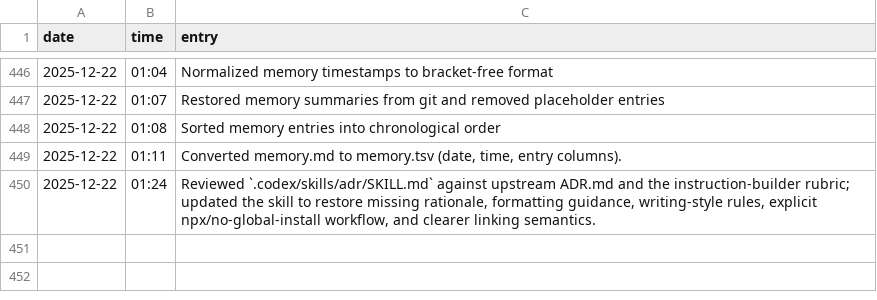
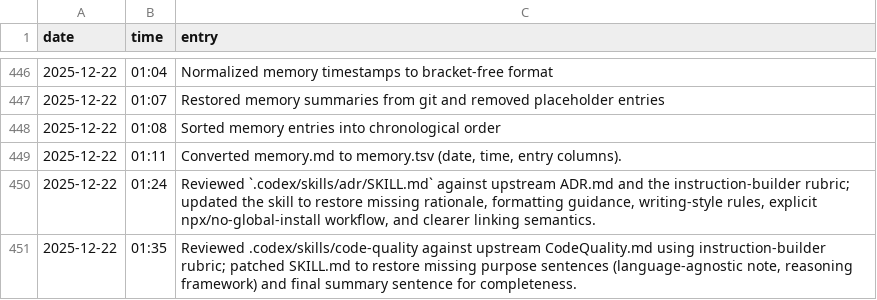
Before and after one commit to meza/minecraft-mod-manager, a TSV file: memory.tsv, drawn as a sheet; only a part is shown, gaps mark what is left out; the diff names each change by its address in the sheet, - before the commit and + after, or states it on an @@ line.

Commit message:
chore: fixing code-quality skill

```diff
--- a/memory.tsv
+++ b/memory.tsv
+row 451: 2025-12-22 | 01:35 | Reviewed .codex/skills/code-quality against upstream CodeQuality.md using instruction-builder rubric; patched SKILL.md to restore missing purpose sentences (language-agnostic note, reasoning framework) and final summary sentence for completeness.
```
Also changed, not shown: 1 other file.
